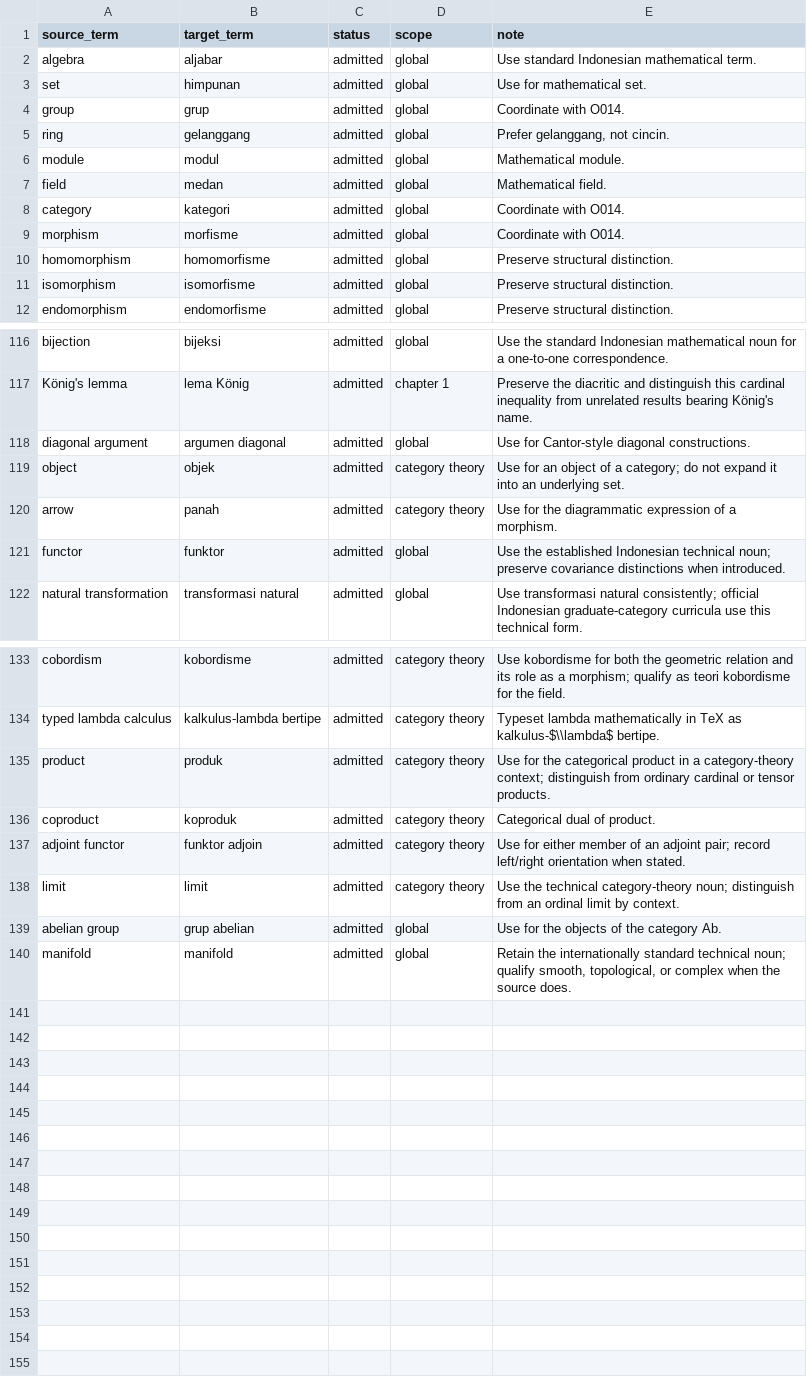
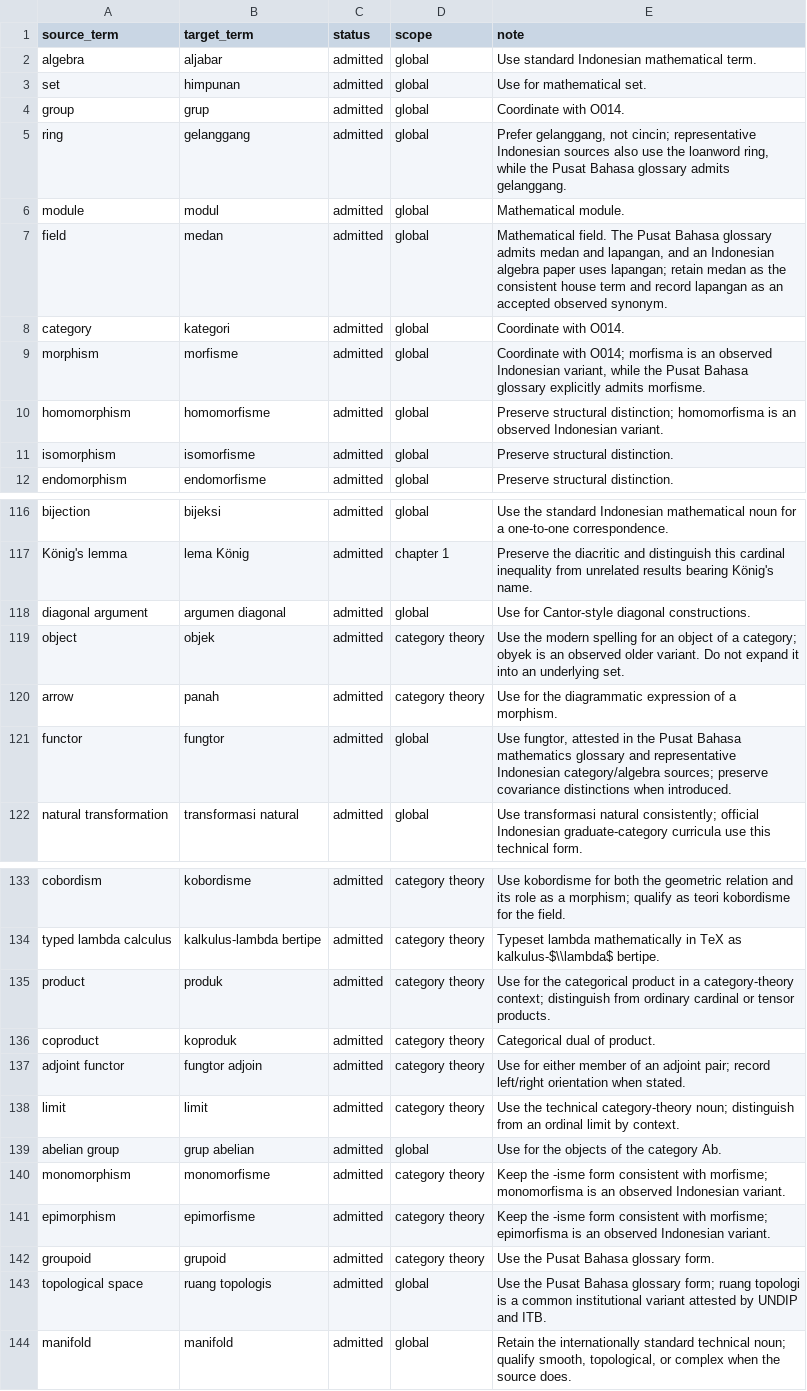
Before and after one commit to KokunoYumeto/metode-aljabar-jilid-1-id, a CSV file: 00_control/TERMINOLOGY.id-ID.csv, drawn as a sheet; only a part is shown, gaps mark what is left out.

Commit message:
Apply Indonesian terminology QA

```diff
--- a/00_control/TERMINOLOGY.id-ID.csv
+++ b/00_control/TERMINOLOGY.id-ID.csv
@@ -4,8 +4,8 @@ source_term,target_term,status,scope,note
 "group","grup","admitted","global","Coordinate with O014."
-"ring","gelanggang","admitted","global","Prefer gelanggang, not cincin."
+"ring","gelanggang","admitted","global","Prefer gelanggang, not cincin; representative Indonesian sources also use the loanword ring, while the Pusat Bahasa glossary admits gelanggang."
 "module","modul","admitted","global","Mathematical module."
-"field","medan","admitted","global","Mathematical field."
+"field","medan","admitted","global","Mathematical field. The Pusat Bahasa glossary admits medan and lapangan, and an Indonesian algebra paper uses lapangan; retain medan as the consistent house term and record lapangan as an accepted observed synonym."
 "category","kategori","admitted","global","Coordinate with O014."
-"morphism","morfisme","admitted","global","Coordinate with O014."
-"homomorphism","homomorfisme","admitted","global","Preserve structural distinction."
+"morphism","morfisme","admitted","global","Coordinate with O014; morfisma is an observed Indonesian variant, while the Pusat Bahasa glossary explicitly admits morfisme."
+"homomorphism","homomorfisme","admitted","global","Preserve structural distinction; homomorfisma is an observed Indonesian variant."
 "isomorphism","isomorfisme","admitted","global","Preserve structural distinction."
@@ -118,5 +118,5 @@ source_term,target_term,status,scope,note
 "diagonal argument","argumen diagonal","admitted","global","Use for Cantor-style diagonal constructions."
-"object","objek","admitted","category theory","Use for an object of a category; do not expand it into an underlying set."
+"object","objek","admitted","category theory","Use the modern spelling for an object of a category; obyek is an observed older variant. Do not expand it into an underlying set."
 "arrow","panah","admitted","category theory","Use for the diagrammatic expression of a morphism."
-"functor","funktor","admitted","global","Use the established Indonesian technical noun; preserve covariance distinctions when introduced."
+"functor","fungtor","admitted","global","Use fungtor, attested in the Pusat Bahasa mathematics glossary and representative Indonesian category/algebra sources; preserve covariance distinctions when introduced."
 "natural transformation","transformasi natural","admitted","global","Use transformasi natural consistently; official Indonesian graduate-category curricula use this technical form."
@@ -136,5 +136,9 @@ source_term,target_term,status,scope,note
 "coproduct","koproduk","admitted","category theory","Categorical dual of product."
-"adjoint functor","funktor adjoin","admitted","category theory","Use for either member of an adjoint pair; record left/right orientation when stated."
+"adjoint functor","fungtor adjoin","admitted","category theory","Use for either member of an adjoint pair; record left/right orientation when stated."
 "limit","limit","admitted","category theory","Use the technical category-theory noun; distinguish from an ordinal limit by context."
 "abelian group","grup abelian","admitted","global","Use for the objects of the category Ab."
+"monomorphism","monomorfisme","admitted","category theory","Keep the -isme form consistent with morfisme; monomorfisma is an observed Indonesian variant."
+"epimorphism","epimorfisme","admitted","category theory","Keep the -isme form consistent with morfisme; epimorfisma is an observed Indonesian variant."
+"groupoid","grupoid","admitted","category theory","Use the Pusat Bahasa glossary form."
+"topological space","ruang topologis","admitted","global","Use the Pusat Bahasa glossary form; ruang topologi is a common institutional variant attested by UNDIP and ITB."
 "manifold","manifold","admitted","global","Retain the internationally standard technical noun; qualify smooth, topological, or complex when the source does."
```
Also changed, not shown: backend/csv/unit-001-bindings.csv, backend/csv/unit-008-bindings.csv, 22 other files.
